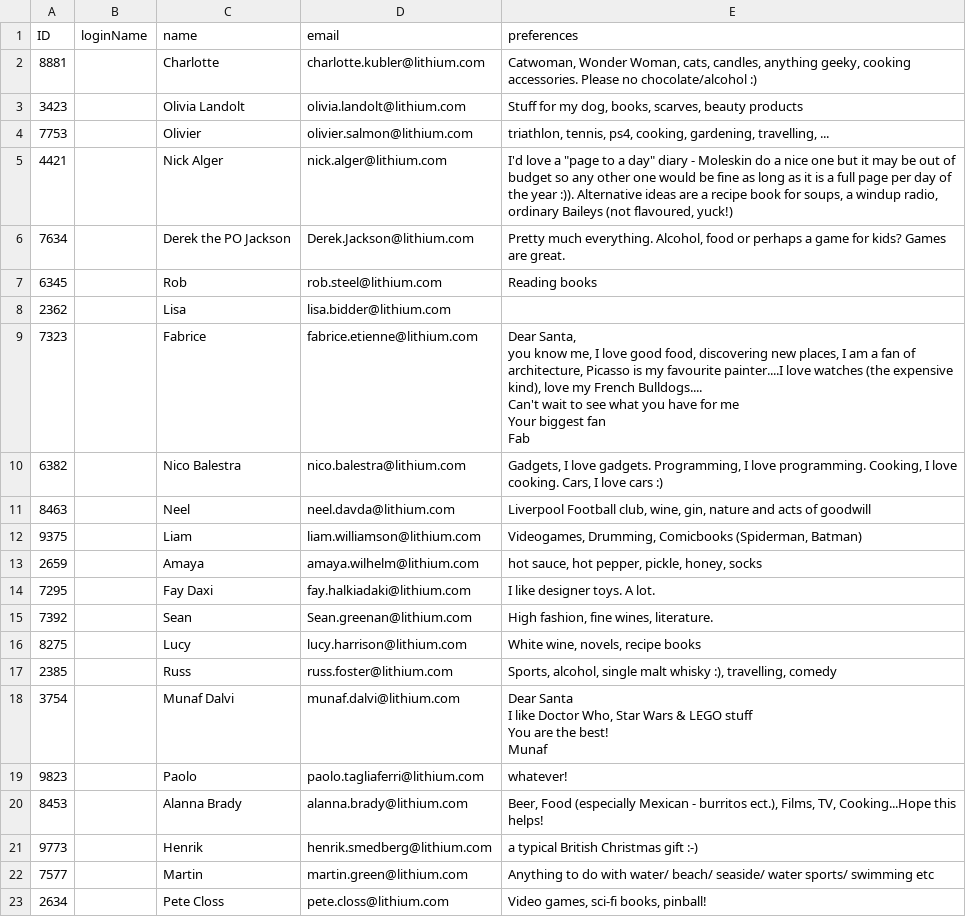
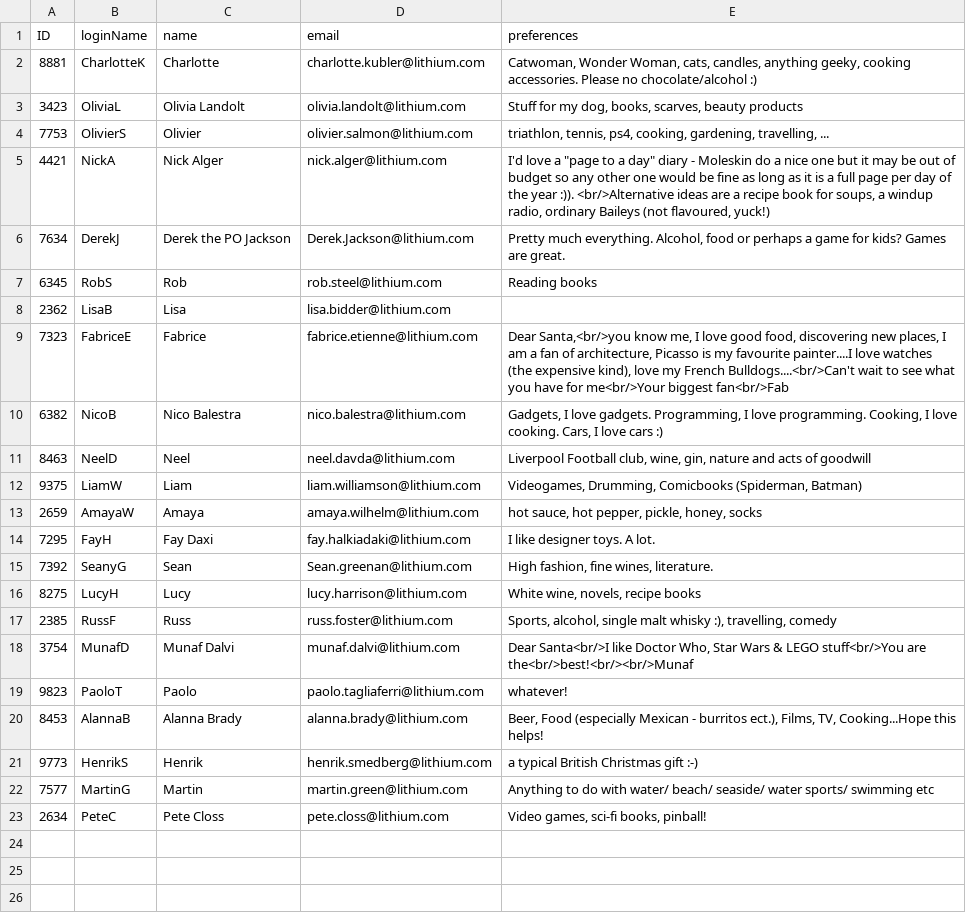
Before and after one commit to nicobalestra/santa, a CSV file: import2015.csv, drawn as a sheet.

Commit message:
Fixed import file for 2015 and completed match page

```diff
--- a/import2015.csv
+++ b/import2015.csv
@@ -1,37 +1,23 @@
 ID,loginName,name,email,preferences
-8881,,Charlotte,charlotte.kubler@lithium.com,"Catwoman, Wonder Woman, cats, candles, anything geeky, cooking accessories. Please no chocolate/alcohol :)"
-3423,,Olivia Landolt,olivia.landolt@lithium.com,"Stuff for my dog, books, scarves, beauty products"
-7753,,Olivier,olivier.salmon@lithium.com,"triathlon, tennis, ps4, cooking, gardening, travelling, ..."
-4421,,Nick Alger,nick.alger@lithium.com,"I'd love a ""page to a day"" diary - Moleskin do a nice one but it may be out of budget so any other one would be fine as long as it is a full page per day of the year :)).  Alternative ideas are a recipe book for soups, a windup radio, ordinary Baileys (not flavoured, yuck!)"
-7634,,Derek the PO Jackson,Derek.Jackson@lithium.com,"Pretty much everything. Alcohol, food or perhaps a game for kids? Games are great."
-6345,,Rob,rob.steel@lithium.com,Reading books
-2362,,Lisa ,lisa.bidder@lithium.com,
-7323,,Fabrice,fabrice.etienne@lithium.com,"Dear Santa,
-
-you know me, I love good food, discovering new places, I am a fan of architecture, Picasso is my favourite painter....I love watches (the expensive kind), love my French Bulldogs....
-
-Can't wait to see what you have for me
-
-Your biggest fan
-
-Fab"
-6382,,Nico Balestra,nico.balestra@lithium.com,"Gadgets, I love gadgets. Programming, I love programming. Cooking, I love cooking. Cars, I love cars :)"
-8463,,Neel ,neel.davda@lithium.com,"Liverpool Football club, wine, gin, nature and acts of goodwill "
-9375,,Liam,liam.williamson@lithium.com,"Videogames, Drumming, Comicbooks (Spiderman, Batman)"
-2659,,Amaya,amaya.wilhelm@lithium.com,"hot sauce, hot pepper, pickle, honey, socks"
-7295,,Fay Daxi,fay.halkiadaki@lithium.com,I like designer toys. A lot.
-7392,,Sean,Sean.greenan@lithium.com,"High fashion, fine wines, literature."
-8275,,Lucy,lucy.harrison@lithium.com,"White wine, novels, recipe books"
-2385,,Russ,russ.foster@lithium.com,"Sports, alcohol, single malt whisky :), travelling, comedy"
-3754,,Munaf Dalvi,munaf.dalvi@lithium.com,"Dear Santa
-
-I like Doctor Who, Star Wars & LEGO stuff
-
-You are the best!
-
-Munaf"
-9823,,Paolo,paolo.tagliaferri@lithium.com,whatever!
-8453,,Alanna Brady,alanna.brady@lithium.com,"Beer, Food (especially Mexican - burritos ect.), Films, TV, Cooking...Hope this helps!"
-9773,,Henrik,henrik.smedberg@lithium.com,a typical British Christmas gift :-)
-7577,,Martin,martin.green@lithium.com,Anything to do with water/ beach/ seaside/ water sports/ swimming etc
-2634,,Pete Closs,pete.closs@lithium.com,"Video games, sci-fi books, pinball!"
+8881,CharlotteK,Charlotte,charlotte.kubler@lithium.com,"Catwoman, Wonder Woman, cats, candles, anything geeky, cooking accessories. Please no chocolate/alcohol :)"
+3423,OliviaL,Olivia Landolt,olivia.landolt@lithium.com,"Stuff for my dog, books, scarves, beauty products"
+7753,OlivierS,Olivier,olivier.salmon@lithium.com,"triathlon, tennis, ps4, cooking, gardening, travelling, ..."
+4421,NickA,Nick Alger,nick.alger@lithium.com,"I'd love a ""page to a day"" diary - Moleskin do a nice one but it may be out of budget so any other one would be fine as long as it is a full page per day of the year :)). <br/>Alternative ideas are a recipe book for soups, a windup radio, ordinary Baileys (not flavoured, yuck!)"
+7634,DerekJ,Derek the PO Jackson,Derek.Jackson@lithium.com,"Pretty much everything. Alcohol, food or perhaps a game for kids? Games are great."
+6345,RobS,Rob,rob.steel@lithium.com,Reading books
+2362,LisaB,Lisa ,lisa.bidder@lithium.com,
+7323,FabriceE,Fabrice,fabrice.etienne@lithium.com,"Dear Santa,<br/>you know me, I love good food, discovering new places, I am a fan of architecture, Picasso is my favourite painter....I love watches (the expensive kind), love my French Bulldogs....<br/>Can't wait to see what you have for me<br/>Your biggest fan<br/>Fab"
+6382,NicoB,Nico Balestra,nico.balestra@lithium.com,"Gadgets, I love gadgets. Programming, I love programming. Cooking, I love cooking. Cars, I love cars :)"
+8463,NeelD,Neel ,neel.davda@lithium.com,"Liverpool Football club, wine, gin, nature and acts of goodwill "
+9375,LiamW,Liam,liam.williamson@lithium.com,"Videogames, Drumming, Comicbooks (Spiderman, Batman)"
+2659,AmayaW,Amaya,amaya.wilhelm@lithium.com,"hot sauce, hot pepper, pickle, honey, socks"
+7295,FayH,Fay Daxi,fay.halkiadaki@lithium.com,I like designer toys. A lot.
+7392,SeanyG,Sean,Sean.greenan@lithium.com,"High fashion, fine wines, literature."
+8275,LucyH,Lucy,lucy.harrison@lithium.com,"White wine, novels, recipe books"
+2385,RussF,Russ,russ.foster@lithium.com,"Sports, alcohol, single malt whisky :), travelling, comedy"
+3754,MunafD,Munaf Dalvi,munaf.dalvi@lithium.com,"Dear Santa<br/>I like Doctor Who, Star Wars & LEGO stuff<br/>You are the<br/>best!<br/><br/>Munaf"
+9823,PaoloT,Paolo,paolo.tagliaferri@lithium.com,whatever!
+8453,AlannaB,Alanna Brady,alanna.brady@lithium.com,"Beer, Food (especially Mexican - burritos ect.), Films, TV, Cooking...Hope this helps!"
+9773,HenrikS,Henrik,henrik.smedberg@lithium.com,a typical British Christmas gift :-)
+7577,MartinG,Martin,martin.green@lithium.com,Anything to do with water/ beach/ seaside/ water sports/ swimming etc
+2634,PeteC,Pete Closs,pete.closs@lithium.com,"Video games, sci-fi books, pinball!"
```
Also changed, not shown: 4 other files.
